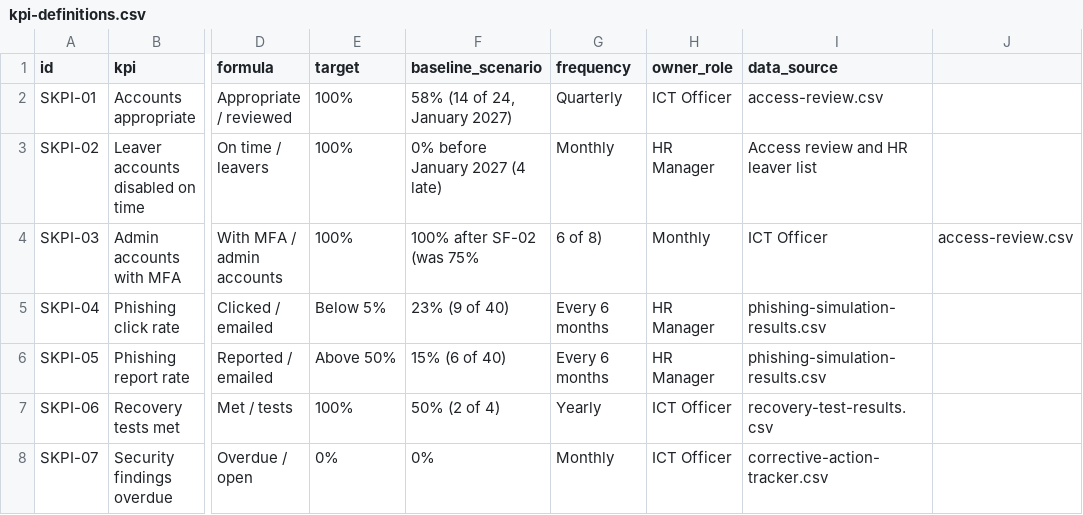
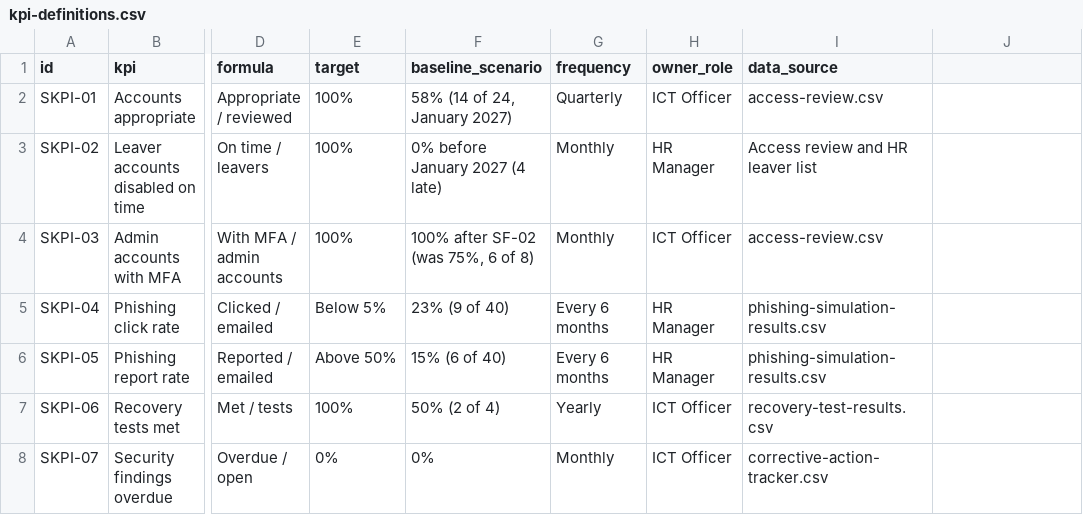
Before and after one commit to HollaAB/ai-governance-portfolio, a CSV file: security-risk-incident-management/09-reporting/kpi-definitions.csv, drawn as a sheet; only a part is shown, gaps mark what is left out; the diff names each change by its address in the sheet, - before the commit and + after, or states it on an @@ line.

```diff
--- a/security-risk-incident-management/09-reporting/kpi-definitions.csv
+++ b/security-risk-incident-management/09-reporting/kpi-definitions.csv
-F4 (baseline_scenario): 100% after SF-02 (was 75%
+F4 (baseline_scenario): 100% after SF-02 (was 75%, 6 of 8)
-G4 (frequency): 6 of 8)
+G4 (frequency): Monthly
-H4 (owner_role): Monthly
+H4 (owner_role): ICT Officer
-I4 (data_source): ICT Officer
+I4 (data_source): access-review.csv
-J4: access-review.csv
+J4: (empty)
```
Also changed, not shown: data-protection-privacy-assurance/01-project-charter/assumptions-register.csv, security-risk-incident-management/04-access-review/phishing-simulation-results.csv, 3 other files.
